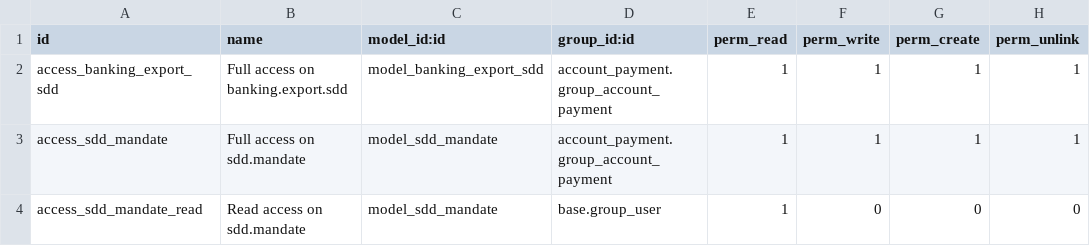
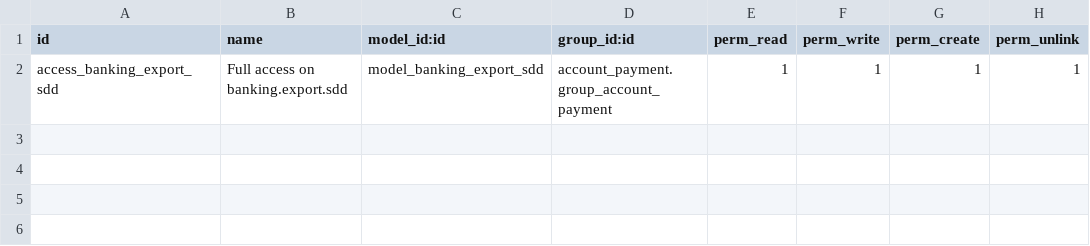
Before and after one commit to acsone/bank-payment, a CSV file: account_banking_sepa_direct_debit/security/ir.model.access.csv, drawn as a sheet; the diff names each change by its address in the sheet, - before the commit and + after, or states it on an @@ line.

Commit message:
[ADD] account_banking_mandate, spliting functionality in two modules

```diff
--- a/account_banking_sepa_direct_debit/security/ir.model.access.csv
+++ b/account_banking_sepa_direct_debit/security/ir.model.access.csv
-row 3: access_sdd_mandate | Full access on sdd.mandate | model_sdd_mandate | account_payment.group_account_payment | 1 | 1 | 1 | 1
-row 4: access_sdd_mandate_read | Read access on sdd.mandate | model_sdd_mandate | base.group_user | 1 | 0 | 0 | 0
```
Also changed, not shown: 27 other files.
